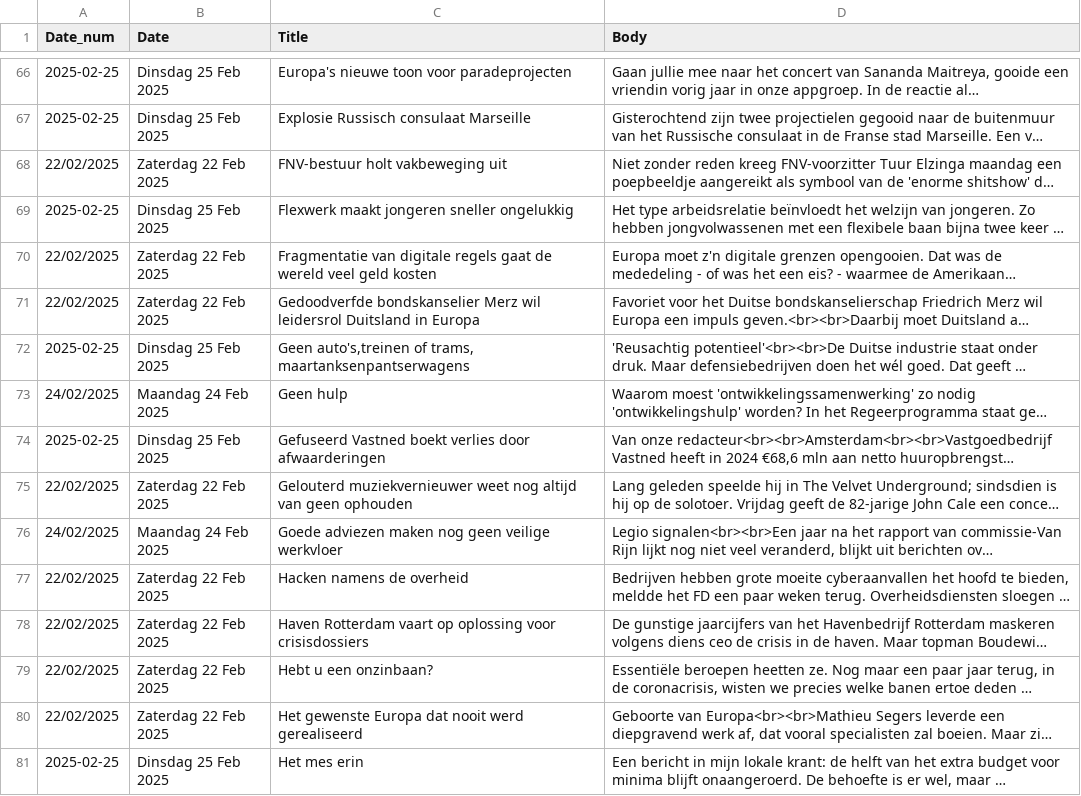
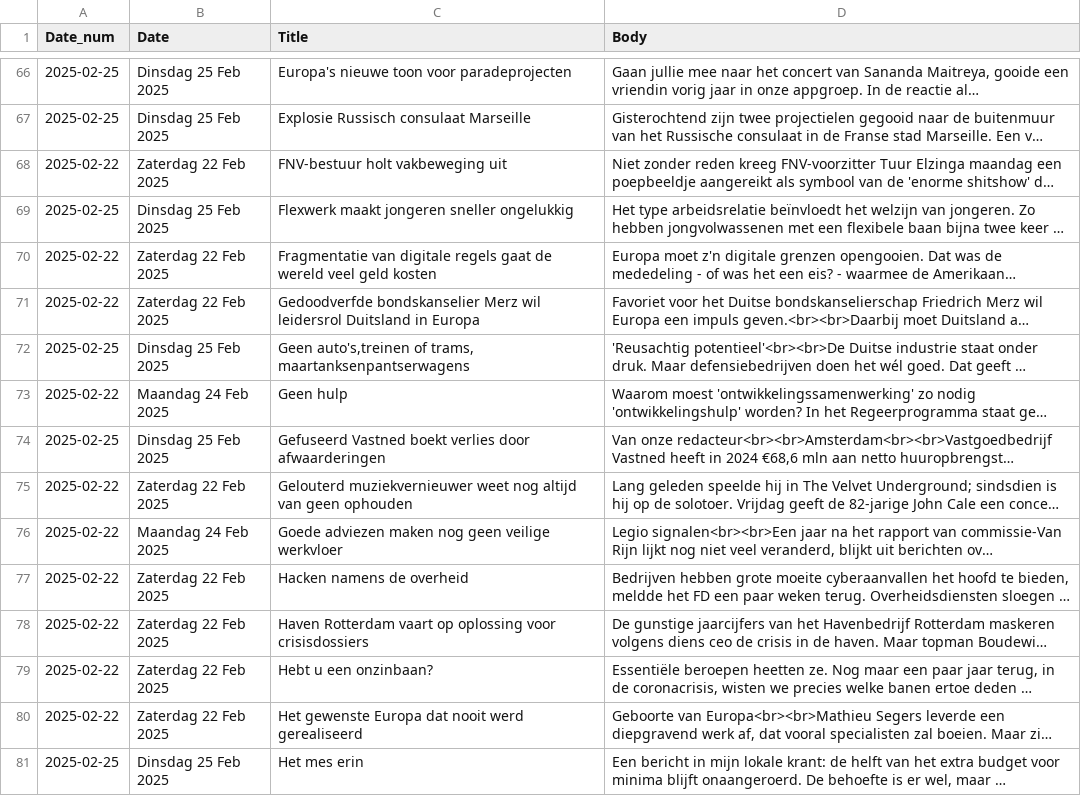
Before and after one commit to lgitscape/pblezer, a CSV file: scraped_articles.csv, drawn as a sheet; only a part is shown, gaps mark what is left out; long unchanged cells end in …; the diff covers the shown part only; the diff names each change by its address in the sheet, - before the commit and + after, or states it on an @@ line.

Commit message:
Update scraped_articles.csv

```diff
--- a/scraped_articles.csv
+++ b/scraped_articles.csv
-A68 (Date_num): 22/02/2025
+A68 (Date_num): 2025-02-22
-A70:A71 (Date_num): 22/02/2025
+A70:A71 (Date_num): 2025-02-22
-A73 (Date_num): 24/02/2025
+A73 (Date_num): 2025-02-22
-A75 (Date_num): 22/02/2025
+A75 (Date_num): 2025-02-22
-A76 (Date_num): 24/02/2025
+A76 (Date_num): 2025-02-22
-A77:A80 (Date_num): 22/02/2025
+A77:A80 (Date_num): 2025-02-22
```
Also changed, not shown: 93 edited cells elsewhere in this file.
